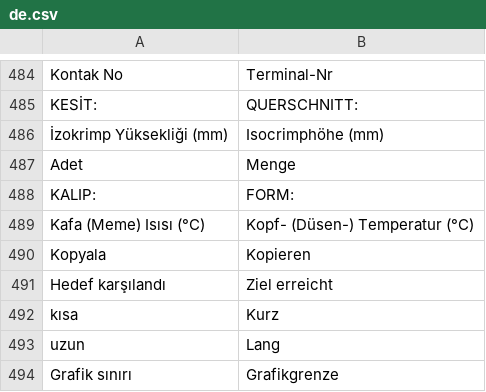
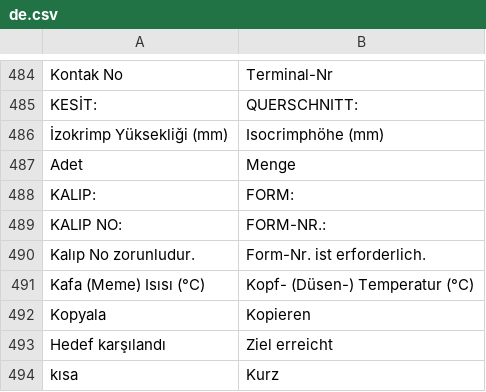
Before and after one commit to KTA-Endustri-Sistemleri/erpnextkta, a CSV file: erpnextkta/translations/de.csv, drawn as a sheet; only a part is shown, gaps mark what is left out; the shorter side is filled out with more unchanged rows.

```diff
--- a/erpnextkta/translations/de.csv
+++ b/erpnextkta/translations/de.csv
@@ -488,2 +488,4 @@ Adet,Menge
 KALIP:,FORM:
+KALIP NO:,FORM-NR.:
+Kalıp No zorunludur.,Form-Nr. ist erforderlich.
 Kafa (Meme) Isısı (°C),Kopf- (Düsen-) Temperatur (°C)
```
Also changed, not shown: erpnextkta/translations/en.csv, 12 other files.
